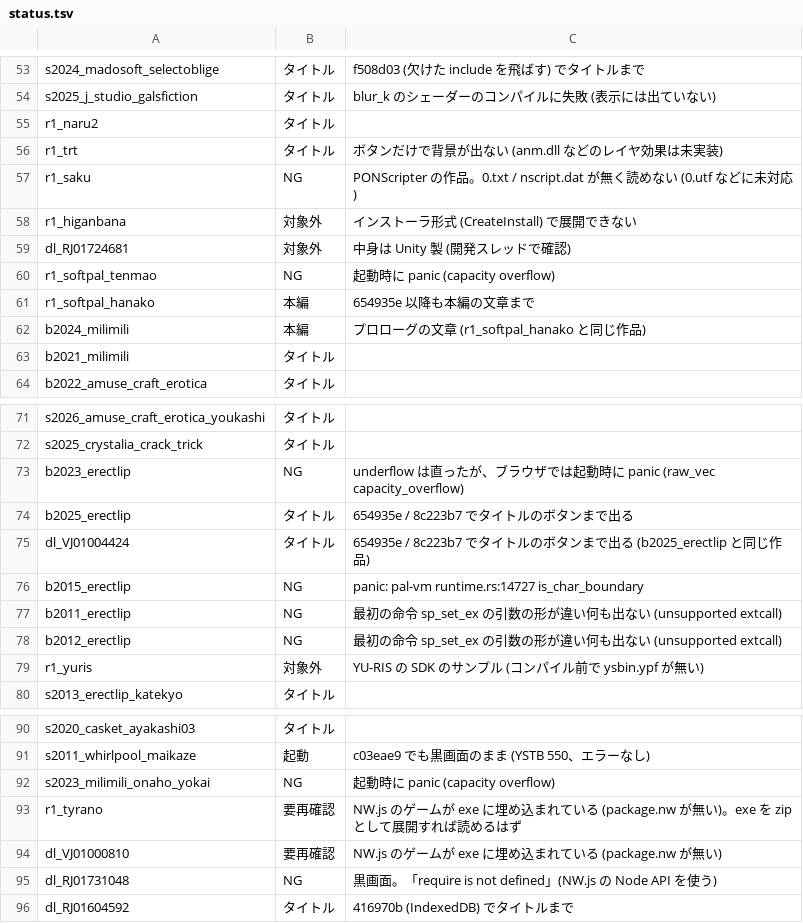
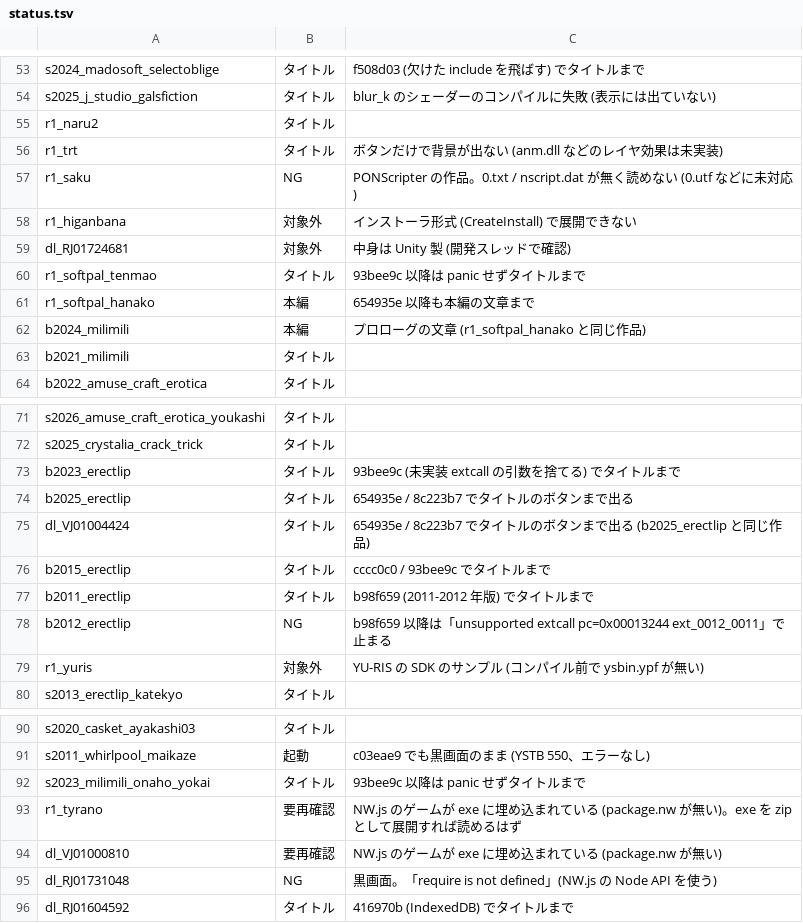
Before and after one commit to a-kaibu/vnrun, a TSV file: tools/verify/status.tsv, drawn as a sheet; only a part is shown, gaps mark what is left out.

```diff
--- a/tools/verify/status.tsv
+++ b/tools/verify/status.tsv
@@ -59,3 +59,3 @@ r1_higanbana	対象外	インストーラ形式 (CreateInstall) で展開でき
 dl_RJ01724681	対象外	中身は Unity 製 (開発スレッドで確認)
-r1_softpal_tenmao	NG	起動時に panic (capacity overflow)
+r1_softpal_tenmao	タイトル	93bee9c 以降は panic せずタイトルまで
 r1_softpal_hanako	本編	654935e 以降も本編の文章まで
@@ -72,8 +72,8 @@ s2026_amuse_craft_erotica_youkashi	タイトル
 s2025_crystalia_crack_trick	タイトル	
-b2023_erectlip	NG	underflow は直ったが、ブラウザでは起動時に panic (raw_vec capacity_overflow)
+b2023_erectlip	タイトル	93bee9c (未実装 extcall の引数を捨てる) でタイトルまで
 b2025_erectlip	タイトル	654935e / 8c223b7 でタイトルのボタンまで出る
 dl_VJ01004424	タイトル	654935e / 8c223b7 でタイトルのボタンまで出る (b2025_erectlip と同じ作品)
-b2015_erectlip	NG	panic: pal-vm runtime.rs:14727 is_char_boundary
-b2011_erectlip	NG	最初の命令 sp_set_ex の引数の形が違い何も出ない (unsupported extcall)
-b2012_erectlip	NG	最初の命令 sp_set_ex の引数の形が違い何も出ない (unsupported extcall)
+b2015_erectlip	タイトル	cccc0c0 / 93bee9c でタイトルまで
+b2011_erectlip	タイトル	b98f659 (2011-2012 年版) でタイトルまで
+b2012_erectlip	NG	b98f659 以降は「unsupported extcall pc=0x00013244 ext_0012_0011」で止まる
 r1_yuris	対象外	YU-RIS の SDK のサンプル (コンパイル前で ysbin.ypf が無い)
@@ -91,3 +91,3 @@ s2020_casket_ayakashi03	タイトル
 s2011_whirlpool_maikaze	起動	c03eae9 でも黒画面のまま (YSTB 550、エラーなし)
-s2023_milimili_onaho_yokai	NG	起動時に panic (capacity overflow)
+s2023_milimili_onaho_yokai	タイトル	93bee9c 以降は panic せずタイトルまで
 r1_tyrano	要再確認	NW.js のゲームが exe に埋め込まれている (package.nw が無い)。exe を zip として展開すれば読めるはず
```
Also changed, not shown: 1 other file.
